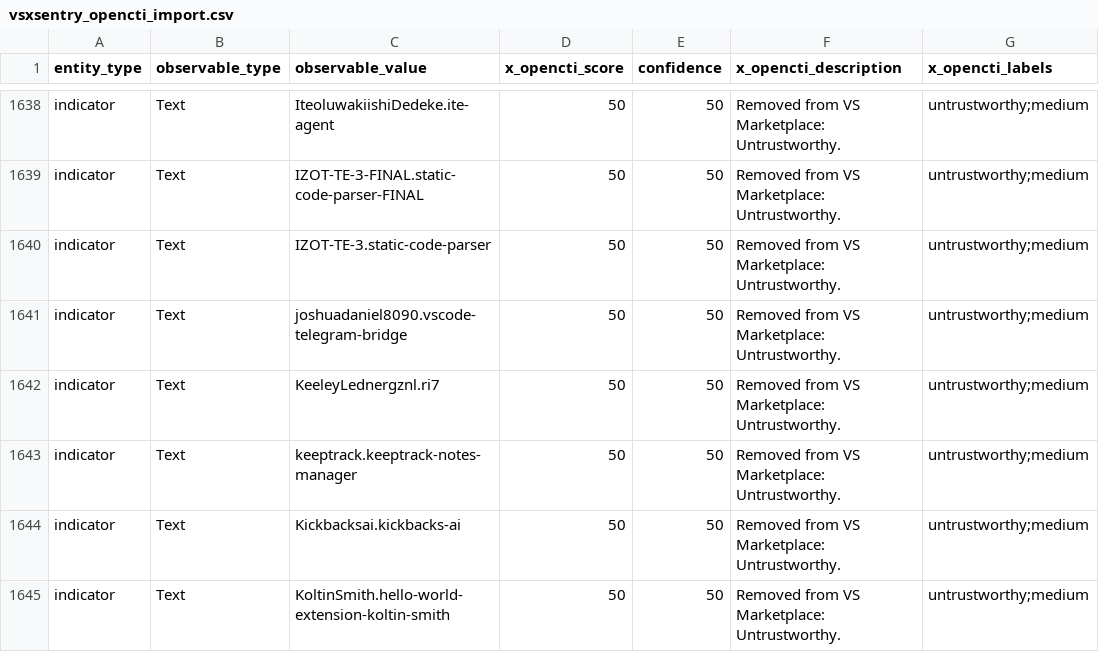
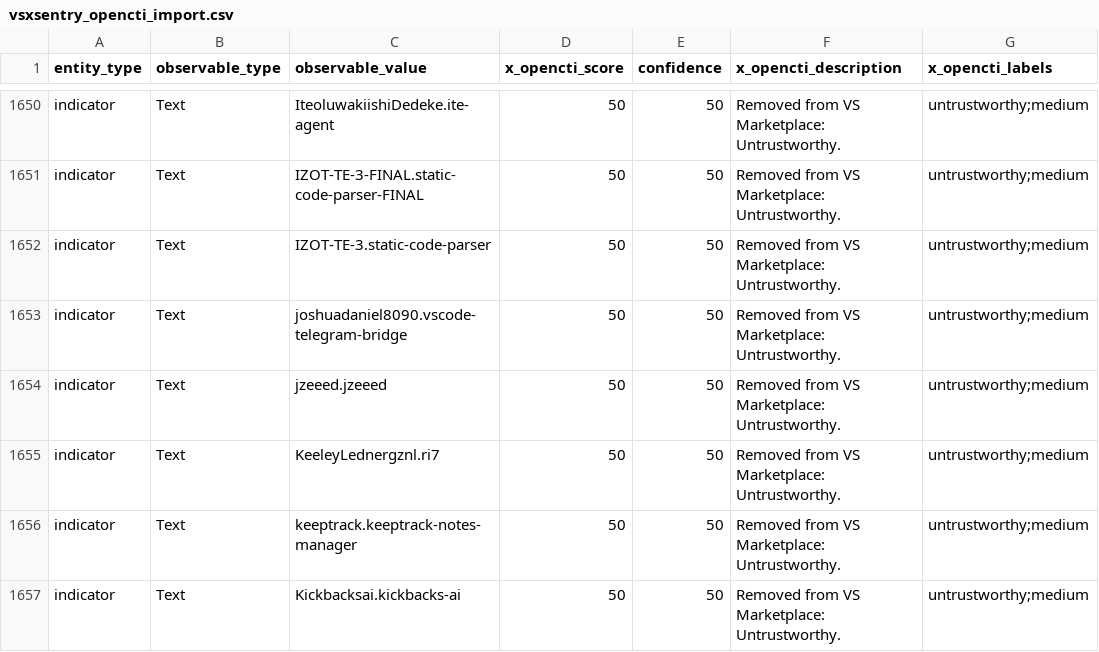
Before and after one commit to vsxsentry/vsxsentry.github.io, a CSV file: feeds/vsxsentry_opencti_import.csv, drawn as a sheet; only a part is shown, gaps mark what is left out; the shorter side is filled out with more unchanged rows; the diff covers the shown part only.

```diff
--- a/feeds/vsxsentry_opencti_import.csv
+++ b/feeds/vsxsentry_opencti_import.csv
@@ -1641,2 +1653,3 @@ indicator,Text,IZOT-TE-3.static-code-parser,50,50,Removed from VS Marketplace: U
 indicator,Text,joshuadaniel8090.vscode-telegram-bridge,50,50,Removed from VS Marketplace: Untrustworthy.,untrustworthy;medium
+indicator,Text,jzeeed.jzeeed,50,50,Removed from VS Marketplace: Untrustworthy.,untrustworthy;medium
 indicator,Text,KeeleyLednergznl.ri7,50,50,Removed from VS Marketplace: Untrustworthy.,untrustworthy;medium
```
Also changed, not shown: 15 added rows elsewhere in this file, feeds/vsxsentry_feed.csv, feeds/vsxsentry_malicious_feed.csv, 13 other files.
